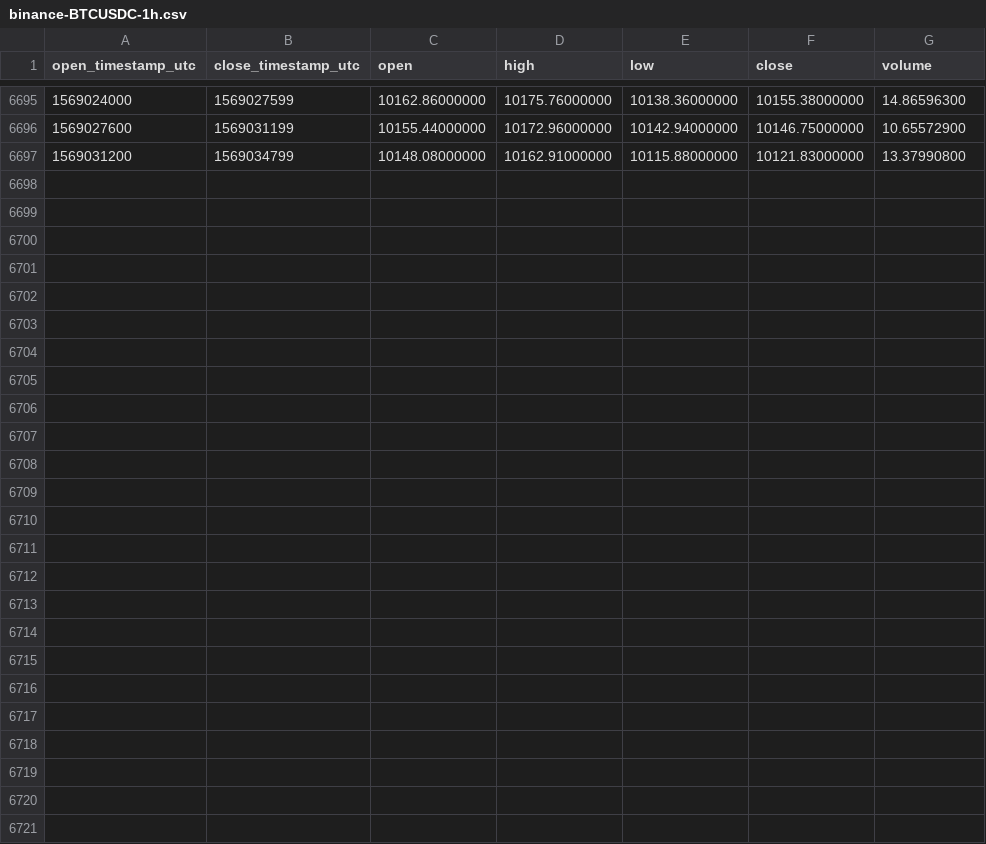
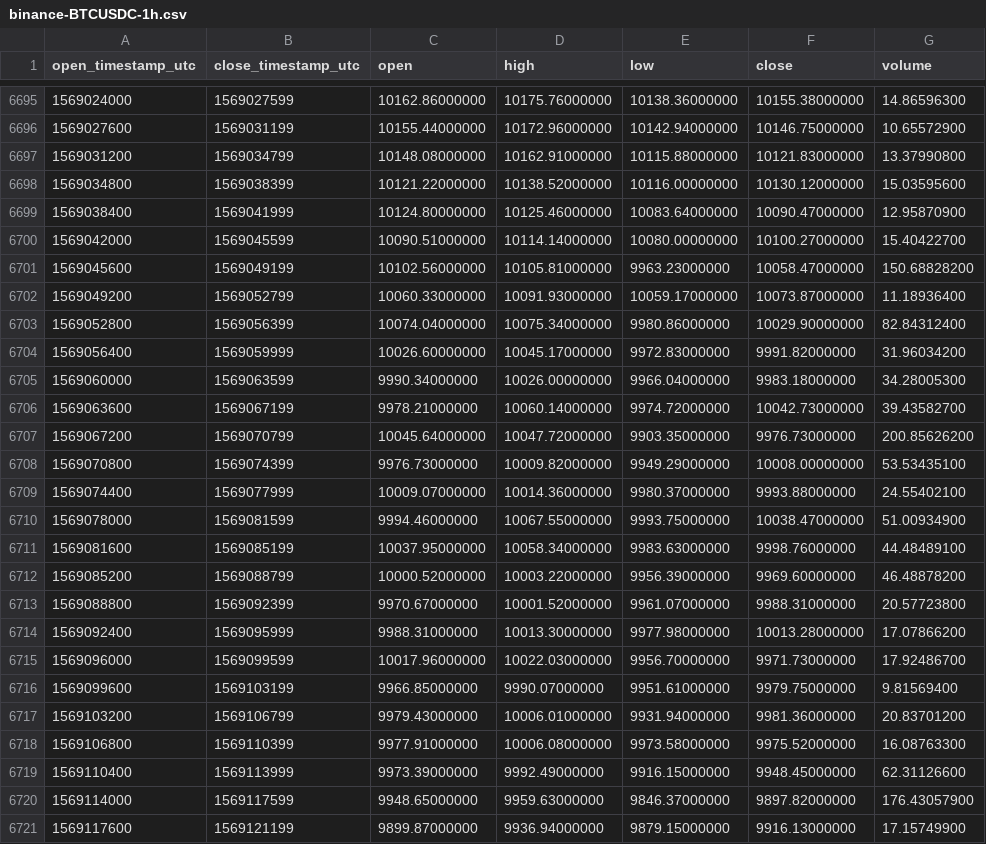
Before and after one commit to cryptobigbro/binance-BTCUSDC, a CSV file: binance-BTCUSDC-1h.csv, drawn as a sheet; only a part is shown, gaps mark what is left out; the diff names each change by its address in the sheet, - before the commit and + after, or states it on an @@ line.

Commit message:
Update OHLCV data.

```diff
--- a/binance-BTCUSDC-1h.csv
+++ b/binance-BTCUSDC-1h.csv
+row 6698: 1569034800 | 1569038399 | 10121.22000000 | 10138.52000000 | 10116.00000000 | 10130.12000000 | 15.03595600
+row 6699: 1569038400 | 1569041999 | 10124.80000000 | 10125.46000000 | 10083.64000000 | 10090.47000000 | 12.95870900
+row 6700: 1569042000 | 1569045599 | 10090.51000000 | 10114.14000000 | 10080.00000000 | 10100.27000000 | 15.40422700
+row 6701: 1569045600 | 1569049199 | 10102.56000000 | 10105.81000000 | 9963.23000000 | 10058.47000000 | 150.68828200
+row 6702: 1569049200 | 1569052799 | 10060.33000000 | 10091.93000000 | 10059.17000000 | 10073.87000000 | 11.18936400
+row 6703: 1569052800 | 1569056399 | 10074.04000000 | 10075.34000000 | 9980.86000000 | 10029.90000000 | 82.84312400
+row 6704: 1569056400 | 1569059999 | 10026.60000000 | 10045.17000000 | 9972.83000000 | 9991.82000000 | 31.96034200
+row 6705: 1569060000 | 1569063599 | 9990.34000000 | 10026.00000000 | 9966.04000000 | 9983.18000000 | 34.28005300
+row 6706: 1569063600 | 1569067199 | 9978.21000000 | 10060.14000000 | 9974.72000000 | 10042.73000000 | 39.43582700
+row 6707: 1569067200 | 1569070799 | 10045.64000000 | 10047.72000000 | 9903.35000000 | 9976.73000000 | 200.85626200
+row 6708: 1569070800 | 1569074399 | 9976.73000000 | 10009.82000000 | 9949.29000000 | 10008.00000000 | 53.53435100
+row 6709: 1569074400 | 1569077999 | 10009.07000000 | 10014.36000000 | 9980.37000000 | 9993.88000000 | 24.55402100
+row 6710: 1569078000 | 1569081599 | 9994.46000000 | 10067.55000000 | 9993.75000000 | 10038.47000000 | 51.00934900
+row 6711: 1569081600 | 1569085199 | 10037.95000000 | 10058.34000000 | 9983.63000000 | 9998.76000000 | 44.48489100
+row 6712: 1569085200 | 1569088799 | 10000.52000000 | 10003.22000000 | 9956.39000000 | 9969.60000000 | 46.48878200
+row 6713: 1569088800 | 1569092399 | 9970.67000000 | 10001.52000000 | 9961.07000000 | 9988.31000000 | 20.57723800
+row 6714: 1569092400 | 1569095999 | 9988.31000000 | 10013.30000000 | 9977.98000000 | 10013.28000000 | 17.07866200
+row 6715: 1569096000 | 1569099599 | 10017.96000000 | 10022.03000000 | 9956.70000000 | 9971.73000000 | 17.92486700
+row 6716: 1569099600 | 1569103199 | 9966.85000000 | 9990.07000000 | 9951.61000000 | 9979.75000000 | 9.81569400
+row 6717: 1569103200 | 1569106799 | 9979.43000000 | 10006.01000000 | 9931.94000000 | 9981.36000000 | 20.83701200
+row 6718: 1569106800 | 1569110399 | 9977.91000000 | 10006.08000000 | 9973.58000000 | 9975.52000000 | 16.08763300
+row 6719: 1569110400 | 1569113999 | 9973.39000000 | 9992.49000000 | 9916.15000000 | 9948.45000000 | 62.31126600
+row 6720: 1569114000 | 1569117599 | 9948.65000000 | 9959.63000000 | 9846.37000000 | 9897.82000000 | 176.43057900
+row 6721: 1569117600 | 1569121199 | 9899.87000000 | 9936.94000000 | 9879.15000000 | 9916.13000000 | 17.15749900
```
Also changed, not shown: binance-BTCUSDC-1d.csv.
